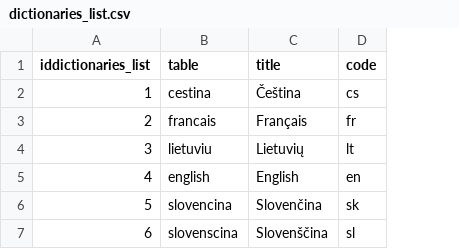
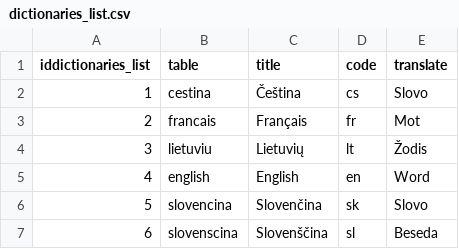
Before and after one commit to Vojtasii/etymology-and-translation-website, a CSV file: database/dictionaries_list.csv, drawn as a sheet; the diff names each change by its address in the sheet, - before the commit and + after, or states it on an @@ line.

Commit message:
add translation

```diff
--- a/database/dictionaries_list.csv
+++ b/database/dictionaries_list.csv
+column E (translate), rows 2-7: Slovo | Mot | Žodis | Word | Slovo | Beseda
```
Also changed, not shown: 10 other files.
